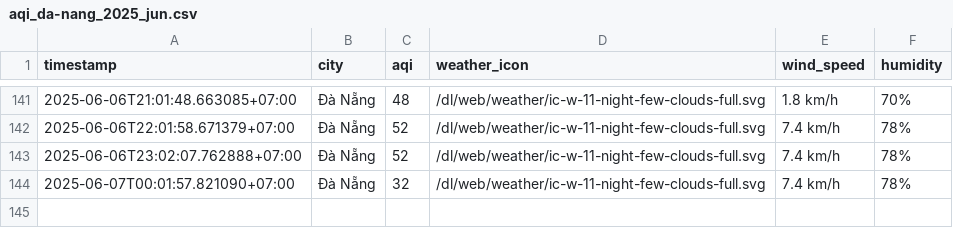
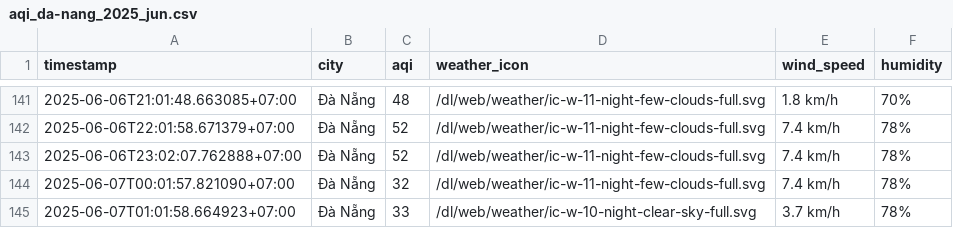
Before and after one commit to nghiahsgs/iqair-dataset, a CSV file: result/da-nang/aqi_da-nang_2025_jun.csv, drawn as a sheet; only a part is shown, gaps mark what is left out; the diff names each change by its address in the sheet, - before the commit and + after, or states it on an @@ line.

```diff
--- a/result/da-nang/aqi_da-nang_2025_jun.csv
+++ b/result/da-nang/aqi_da-nang_2025_jun.csv
+row 145: 2025-06-07T01:01:58.664923+07:00 | Đà Nẵng | 33 | /dl/web/weather/ic-w-10-night-clear-sky-full.svg | 3.7 km/h | 78%
```
Also changed, not shown: result/can-tho/aqi_can-tho_2025_jun.csv, result/hai-phong/aqi_hai-phong_2025_jun.csv, 5 other files.
